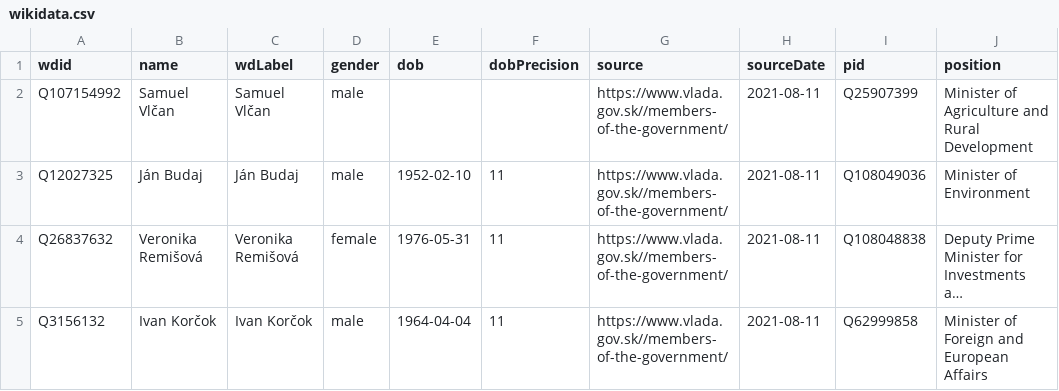
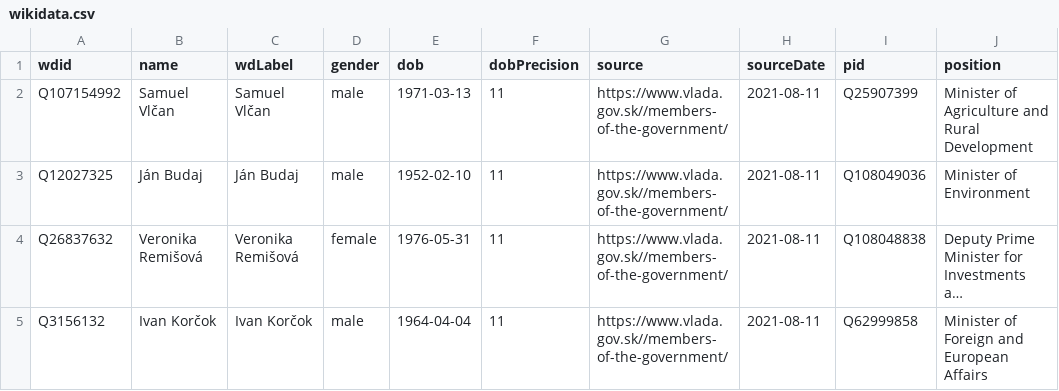
Before and after one commit to every-politician-scrapers/slovakia-cabinet, a CSV file: data/wikidata.csv, drawn as a sheet; only a part is shown; long unchanged cells end in …; the diff names each change by its address in the sheet, - before the commit and + after, or states it on an @@ line.

Commit message:
Automated update

```diff
--- a/data/wikidata.csv
+++ b/data/wikidata.csv
-E2 (dob): (empty)
+E2 (dob): 1971-03-13
-F2 (dobPrecision): (empty)
+F2 (dobPrecision): 11
```
